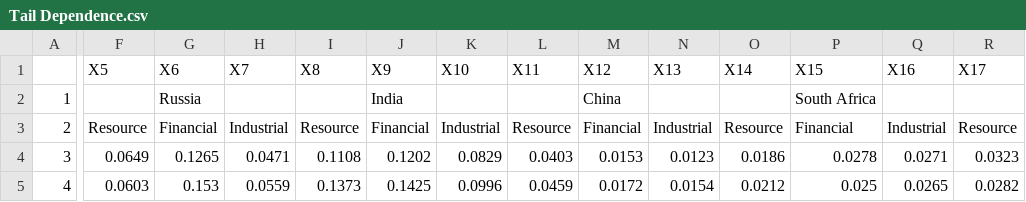
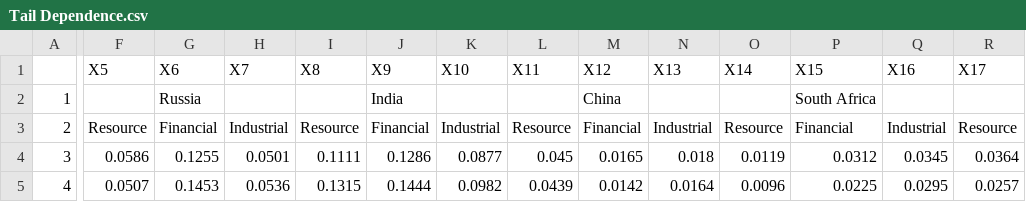
Before and after one commit to hendriksjj/uj-copulas, a CSV file: uj.masters.dissertation.code/finalResults/Tail Dependence.csv, drawn as a sheet; only a part is shown, gaps mark what is left out; the diff covers the shown part only; the diff names each change by its address in the sheet, - before the commit and + after, or states it on an @@ line.

Commit message:
Reran results

```diff
--- a/uj.masters.dissertation.code/finalResults/Tail Dependence.csv
+++ b/uj.masters.dissertation.code/finalResults/Tail Dependence.csv
-F4 (X5): 0.0649
+F4 (X5): 0.0586
-G4 (X6): 0.1265
+G4 (X6): 0.1255
-H4 (X7): 0.0471
+H4 (X7): 0.0501
-I4 (X8): 0.1108
+I4 (X8): 0.1111
-J4 (X9): 0.1202
+J4 (X9): 0.1286
-K4 (X10): 0.0829
+K4 (X10): 0.0877
-L4 (X11): 0.0403
+L4 (X11): 0.045
-M4 (X12): 0.0153
+M4 (X12): 0.0165
-N4 (X13): 0.0123
+N4 (X13): 0.018
-O4 (X14): 0.0186
+O4 (X14): 0.0119
-P4 (X15): 0.0278
+P4 (X15): 0.0312
-Q4 (X16): 0.0271
+Q4 (X16): 0.0345
-R4 (X17): 0.0323
+R4 (X17): 0.0364
-F5 (X5): 0.0603
+F5 (X5): 0.0507
-G5 (X6): 0.153
+G5 (X6): 0.1453
-H5 (X7): 0.0559
+H5 (X7): 0.0536
-I5 (X8): 0.1373
+I5 (X8): 0.1315
-J5 (X9): 0.1425
+J5 (X9): 0.1444
-K5 (X10): 0.0996
+K5 (X10): 0.0982
-L5 (X11): 0.0459
+L5 (X11): 0.0439
-M5 (X12): 0.0172
+M5 (X12): 0.0142
-N5 (X13): 0.0154
+N5 (X13): 0.0164
-O5 (X14): 0.0212
+O5 (X14): 0.0096
-P5 (X15): 0.025
+P5 (X15): 0.0225
-Q5 (X16): 0.0265
+Q5 (X16): 0.0295
-R5 (X17): 0.0282
+R5 (X17): 0.0257
```
Also changed, not shown: 162 edited cells elsewhere in this file, uj.masters.dissertation.code/finalResults/aggregated_results.csv, 1 other file.
